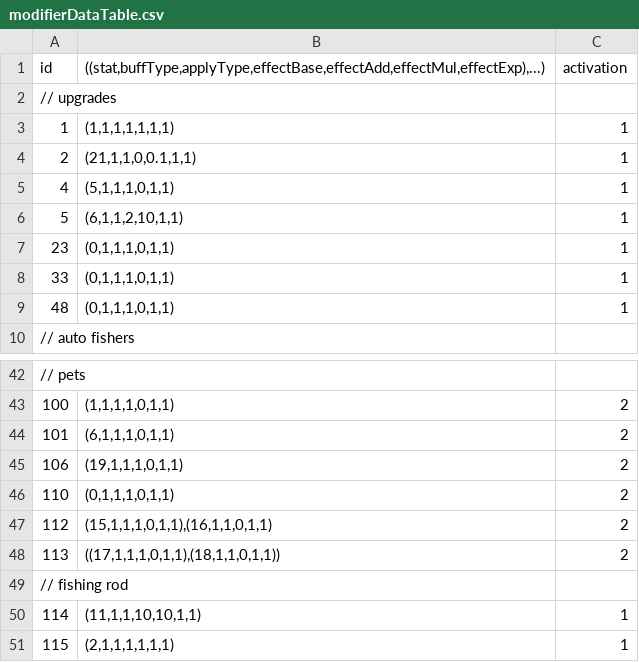
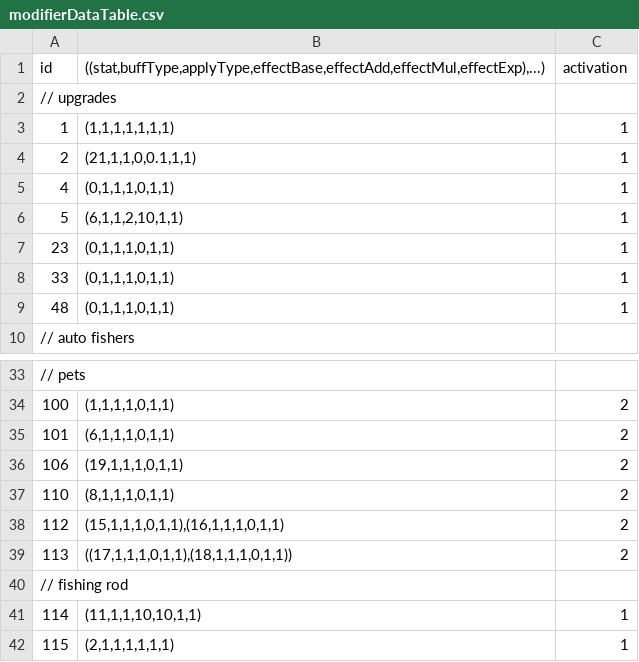
Before and after one commit to bspafford/Idle-Fisher, a CSV file: idleFisher/data/debugData/dataBases/modifierDataTable.csv, drawn as a sheet; only a part is shown, gaps mark what is left out; the diff covers the shown part only.

```diff
--- a/idleFisher/data/debugData/dataBases/modifierDataTable.csv
+++ b/idleFisher/data/debugData/dataBases/modifierDataTable.csv
@@ -4,3 +4,3 @@ id,"((stat,buffType,applyType,effectBase,effectAdd,effectMul,effectExp),...)",ac
 2,"(21,1,1,0,0.1,1,1)",1
-4,"(5,1,1,1,0,1,1)",1
+4,"(0,1,1,1,0,1,1)",1
 5,"(6,1,1,2,10,1,1)",1
@@ -45,5 +36,5 @@ id,"((stat,buffType,applyType,effectBase,effectAdd,effectMul,effectExp),...)",ac
 106,"(19,1,1,1,0,1,1)",2
-110,"(0,1,1,1,0,1,1)",2
-112,"(15,1,1,1,0,1,1),(16,1,1,0,1,1)",2
-113,"((17,1,1,1,0,1,1),(18,1,1,0,1,1))",2
+110,"(8,1,1,1,0,1,1)",2
+112,"(15,1,1,1,0,1,1),(16,1,1,1,0,1,1)",2
+113,"((17,1,1,1,0,1,1),(18,1,1,1,0,1,1))",2
 // fishing rod
```
Also changed, not shown: 9 removed rows and 14 edited cells elsewhere in this file, idleFisher/data/debugData/dataBases/progressionDataTable.csv, 13 other files.
